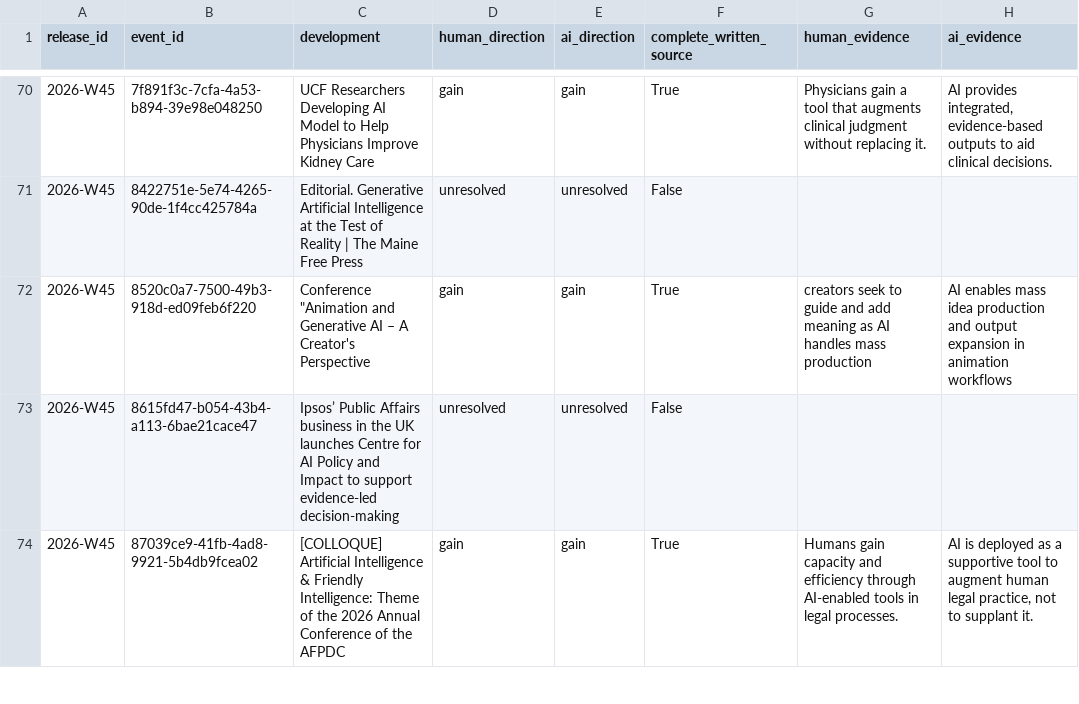
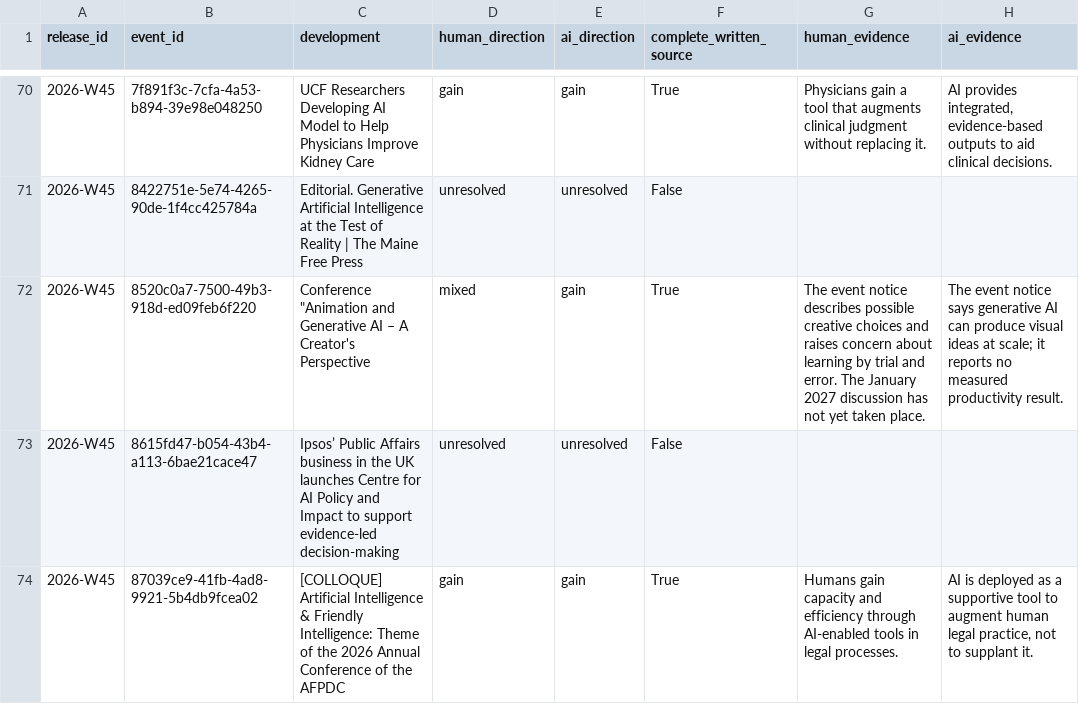
Before and after one commit to kedmahamelberg-ai/ai-empowerment-observatory, a CSV file: data/symbiosis/current.csv, drawn as a sheet; only a part is shown, gaps mark what is left out; the diff names each change by its address in the sheet, - before the commit and + after, or states it on an @@ line.

```diff
--- a/data/symbiosis/current.csv
+++ b/data/symbiosis/current.csv
-D72 (human_direction): gain
+D72 (human_direction): mixed
-G72 (human_evidence): creators seek to guide and add meaning as AI handles mass production
+G72 (human_evidence): The event notice describes possible creative choices and raises concern about learning by trial and error. The January 2027 discussion has not yet taken place.
-H72 (ai_evidence): AI enables mass idea production and output expansion in animation workflows
+H72 (ai_evidence): The event notice says generative AI can produce visual ideas at scale; it reports no measured productivity result.
```
Also changed, not shown: data/symbiosis/weekly/2026-W45.csv, 5 other files.
